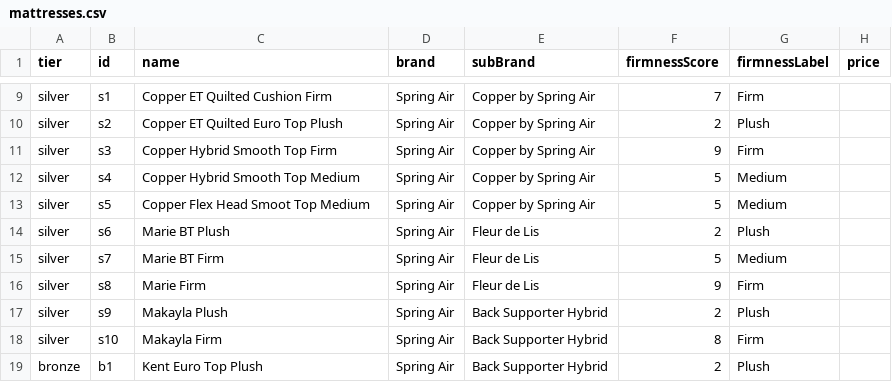
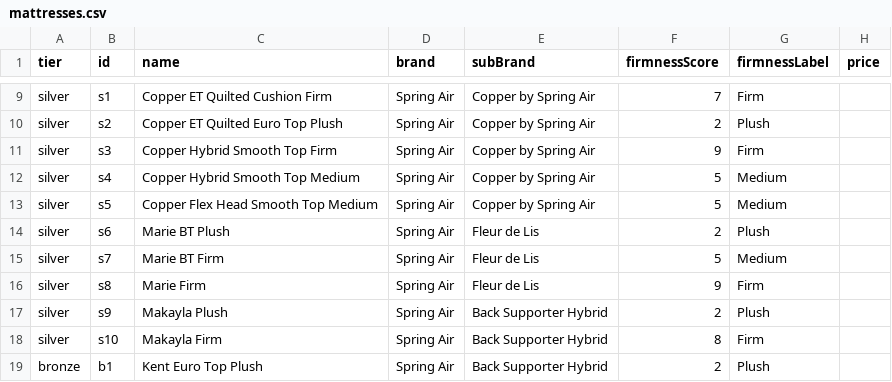
Before and after one commit to beford782/DreamFinder, a CSV file: data/mattresses.csv, drawn as a sheet; only a part is shown, gaps mark what is left out; the diff names each change by its address in the sheet, - before the commit and + after, or states it on an @@ line.

```diff
--- a/data/mattresses.csv
+++ b/data/mattresses.csv
-C13 (name): Copper Flex Head Smoot Top Medium
+C13 (name): Copper Flex Head Smooth Top Medium
```
Also changed, not shown: 1 other file.
